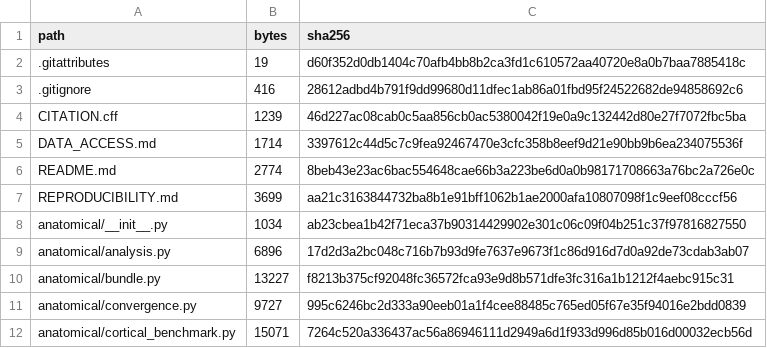
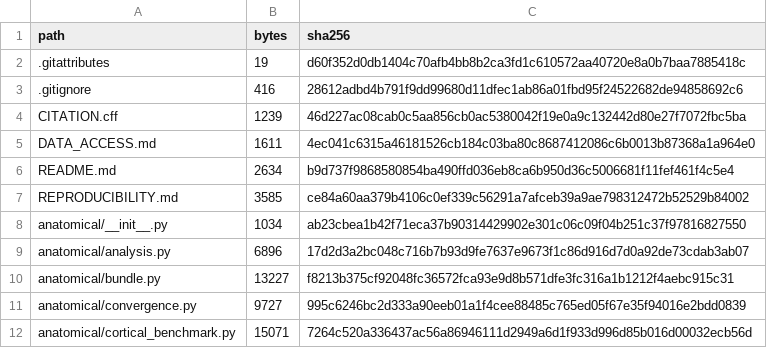
Before and after one commit to hellogalaxyitsme/geometry-synchrony-cortical-confounding-Hippocampal-recoverability-Scalp-EEG, a CSV file: manifests/source_manifest_sha256.csv, drawn as a sheet; only a part is shown.

```diff
--- a/manifests/source_manifest_sha256.csv
+++ b/manifests/source_manifest_sha256.csv
@@ -4,5 +4,5 @@ path,bytes,sha256
 CITATION.cff,1239,46d227ac08cab0c5aa856cb0ac5380042f19e0a9c132442d80e27f7072fbc5ba
-DATA_ACCESS.md,1714,3397612c44d5c7c9fea92467470e3cfc358b8eef9d21e90bb9b6ea234075536f
-README.md,2774,8beb43e23ac6bac554648cae66b3a223be6d0a0b98171708663a76bc2a726e0c
-REPRODUCIBILITY.md,3699,aa21c3163844732ba8b1e91bff1062b1ae2000afa10807098f1c9eef08cccf56
+DATA_ACCESS.md,1611,4ec041c6315a46181526cb184c03ba80c8687412086c6b0013b87368a1a964e0
+README.md,2634,b9d737f9868580854ba490ffd036eb8ca6b950d36c5006681f11fef461f4c5e4
+REPRODUCIBILITY.md,3585,ce84a60aa379b4106c0ef339c56291a7afceb39a9ae798312472b52529b84002
 anatomical/__init__.py,1034,ab23cbea1b42f71eca37b90314429902e301c06c09f04b251c37f97816827550
```
Also changed, not shown: 3 other files.
